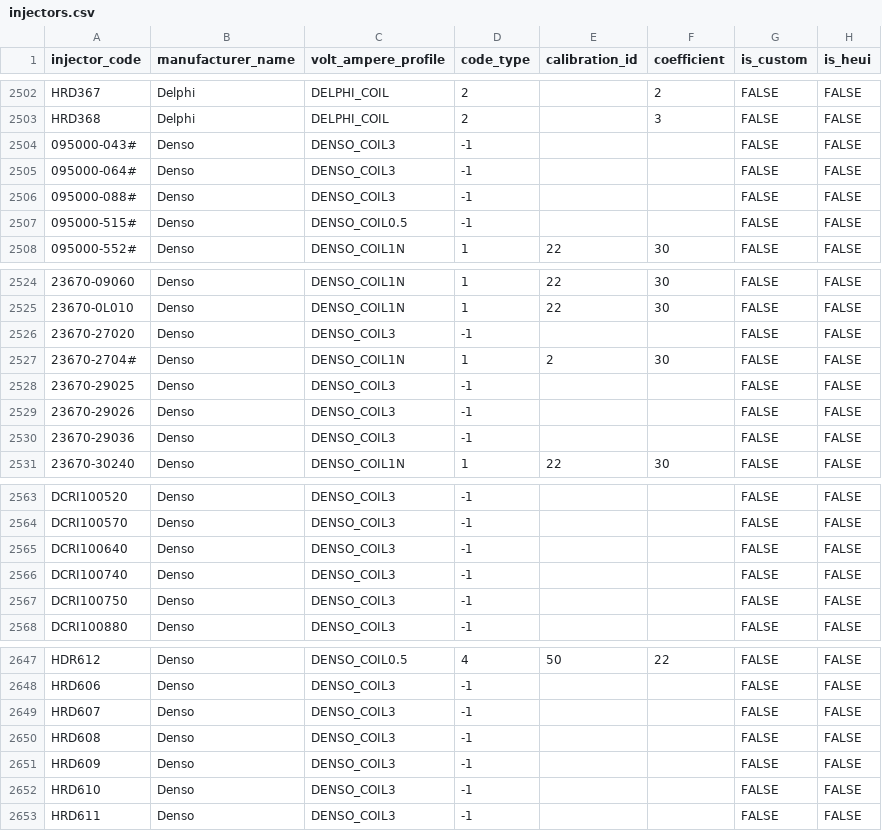
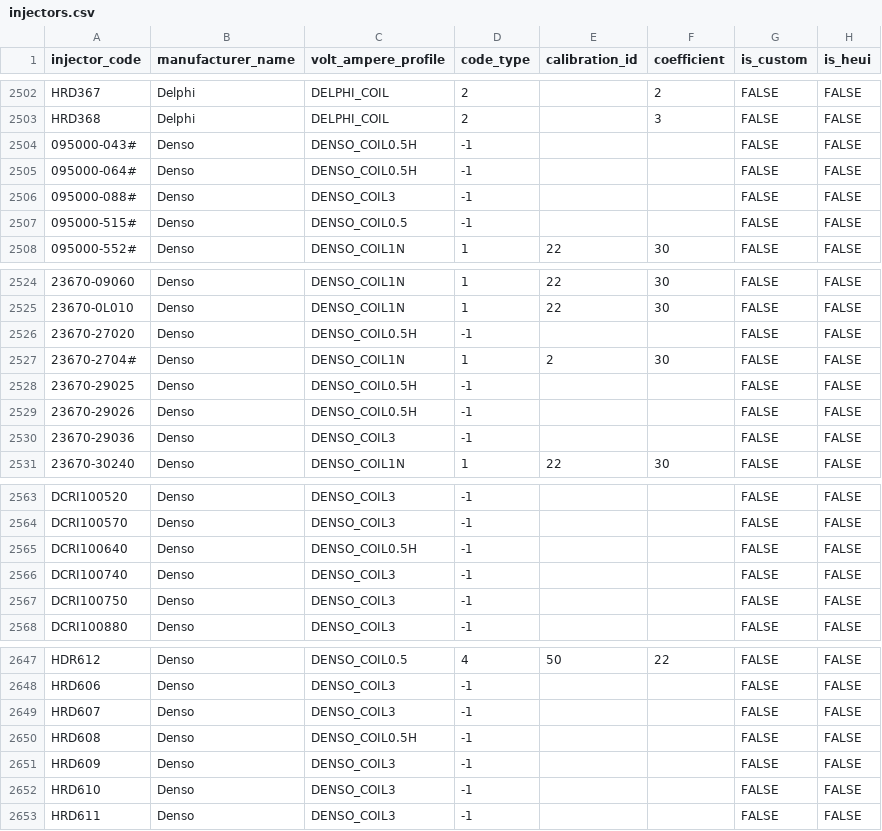
Before and after one commit to SergeyTomp/DieselTestGUI, a CSV file: src/main/resources/db/csv/cr/injectors.csv, drawn as a sheet; only a part is shown, gaps mark what is left out.

```diff
--- a/src/main/resources/db/csv/cr/injectors.csv
+++ b/src/main/resources/db/csv/cr/injectors.csv
@@ -2503,4 +2503,4 @@ HRD367,Delphi,DELPHI_COIL,2,,2,FALSE,FALSE
 HRD368,Delphi,DELPHI_COIL,2,,3,FALSE,FALSE
-095000-043#,Denso,DENSO_COIL3,-1,,,FALSE,FALSE
-095000-064#,Denso,DENSO_COIL3,-1,,,FALSE,FALSE
+095000-043#,Denso,DENSO_COIL0.5H,-1,,,FALSE,FALSE
+095000-064#,Denso,DENSO_COIL0.5H,-1,,,FALSE,FALSE
 095000-088#,Denso,DENSO_COIL3,-1,,,FALSE,FALSE
@@ -2525,6 +2525,6 @@ HRD368,Delphi,DELPHI_COIL,2,,3,FALSE,FALSE
 23670-0L010,Denso,DENSO_COIL1N,1,22,30,FALSE,FALSE
-23670-27020,Denso,DENSO_COIL3,-1,,,FALSE,FALSE
+23670-27020,Denso,DENSO_COIL0.5H,-1,,,FALSE,FALSE
 23670-2704#,Denso,DENSO_COIL1N,1,2,30,FALSE,FALSE
-23670-29025,Denso,DENSO_COIL3,-1,,,FALSE,FALSE
-23670-29026,Denso,DENSO_COIL3,-1,,,FALSE,FALSE
+23670-29025,Denso,DENSO_COIL0.5H,-1,,,FALSE,FALSE
+23670-29026,Denso,DENSO_COIL0.5H,-1,,,FALSE,FALSE
 23670-29036,Denso,DENSO_COIL3,-1,,,FALSE,FALSE
@@ -2564,3 +2564,3 @@ DCRI100520,Denso,DENSO_COIL3,-1,,,FALSE,FALSE
 DCRI100570,Denso,DENSO_COIL3,-1,,,FALSE,FALSE
-DCRI100640,Denso,DENSO_COIL3,-1,,,FALSE,FALSE
+DCRI100640,Denso,DENSO_COIL0.5H,-1,,,FALSE,FALSE
 DCRI100740,Denso,DENSO_COIL3,-1,,,FALSE,FALSE
@@ -2649,3 +2649,3 @@ HRD606,Denso,DENSO_COIL3,-1,,,FALSE,FALSE
 HRD607,Denso,DENSO_COIL3,-1,,,FALSE,FALSE
-HRD608,Denso,DENSO_COIL3,-1,,,FALSE,FALSE
+HRD608,Denso,DENSO_COIL0.5H,-1,,,FALSE,FALSE
 HRD609,Denso,DENSO_COIL3,-1,,,FALSE,FALSE
```
Also changed, not shown: src/main/resources/db/csv/cr/voltAmpereProfiles.csv, 2 other files.
